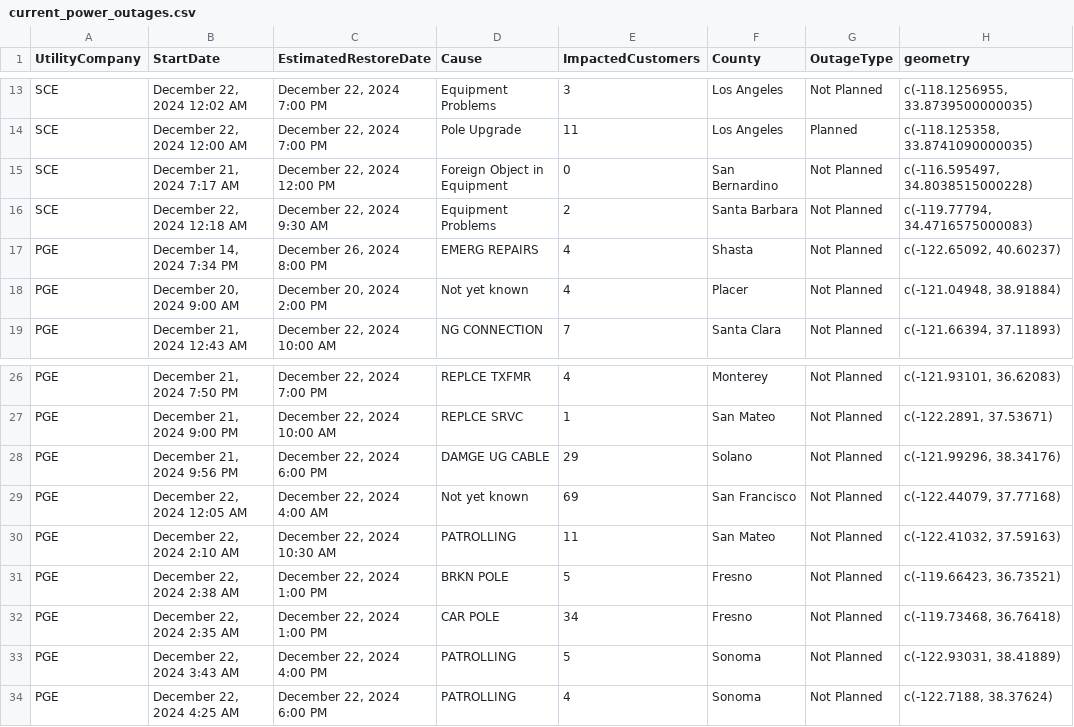
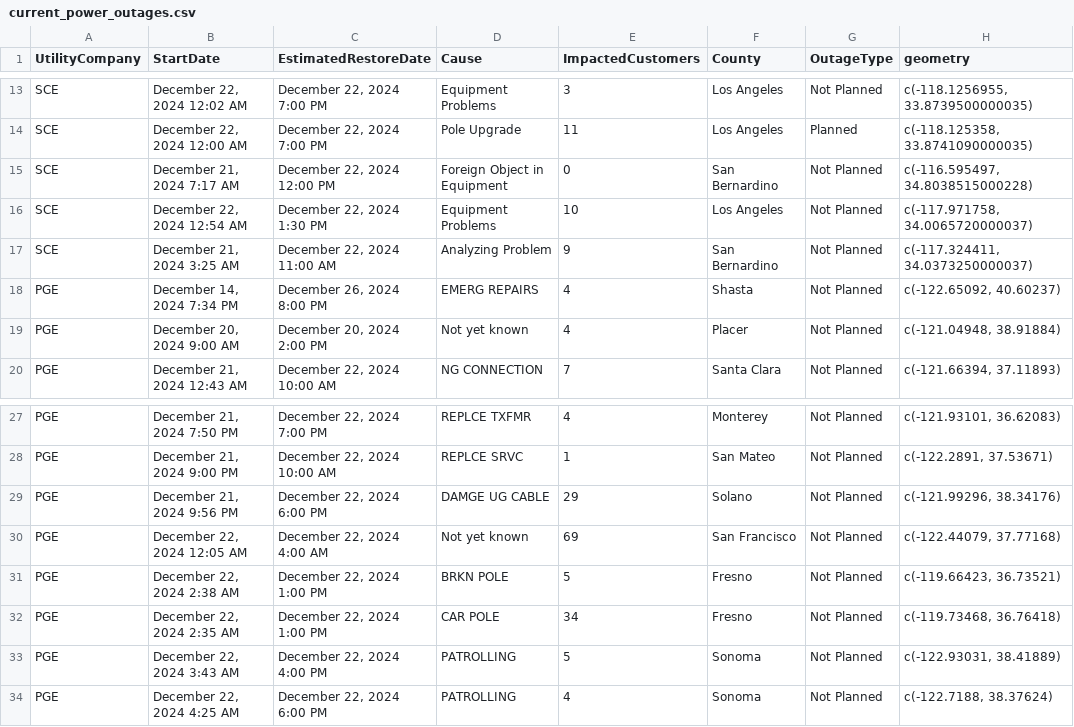
Before and after one commit to abcotvdata/power_outage_tracker, a CSV file: current_power_outages.csv, drawn as a sheet; only a part is shown, gaps mark what is left out; the diff covers the shown part only.

```diff
--- a/current_power_outages.csv
+++ b/current_power_outages.csv
@@ -15,3 +15,4 @@ SCE,"December 22, 2024 12:00 AM","December 22, 2024  7:00 PM",Pole Upgrade,11,Lo
 SCE,"December 21, 2024  7:17 AM","December 22, 2024 12:00 PM",Foreign Object in Equipment,0,San Bernardino,Not Planned,"c(-116.595497, 34.8038515000228)"
-SCE,"December 22, 2024 12:18 AM","December 22, 2024  9:30 AM",Equipment Problems,2,Santa Barbara,Not Planned,"c(-119.77794, 34.4716575000083)"
+SCE,"December 22, 2024 12:54 AM","December 22, 2024  1:30 PM",Equipment Problems,10,Los Angeles,Not Planned,"c(-117.971758, 34.0065720000037)"
+SCE,"December 21, 2024  3:25 AM","December 22, 2024 11:00 AM",Analyzing Problem,9,San Bernardino,Not Planned,"c(-117.324411, 34.0373250000037)"
 PGE,"December 14, 2024  7:34 PM","December 26, 2024  8:00 PM",EMERG REPAIRS,4,Shasta,Not Planned,"c(-122.65092, 40.60237)"
@@ -29,3 +30,2 @@ PGE,"December 21, 2024  9:56 PM","December 22, 2024  6:00 PM",DAMGE UG CABLE,29,
 PGE,"December 22, 2024 12:05 AM","December 22, 2024  4:00 AM",Not yet known,69,San Francisco,Not Planned,"c(-122.44079, 37.77168)"
-PGE,"December 22, 2024  2:10 AM","December 22, 2024 10:30 AM",PATROLLING,11,San Mateo,Not Planned,"c(-122.41032, 37.59163)"
 PGE,"December 22, 2024  2:38 AM","December 22, 2024  1:00 PM",BRKN POLE,5,Fresno,Not Planned,"c(-119.66423, 36.73521)"
```
Also changed, not shown: 14 added rows, 4 removed rows and 8 edited cells elsewhere in this file, 5 other files.
